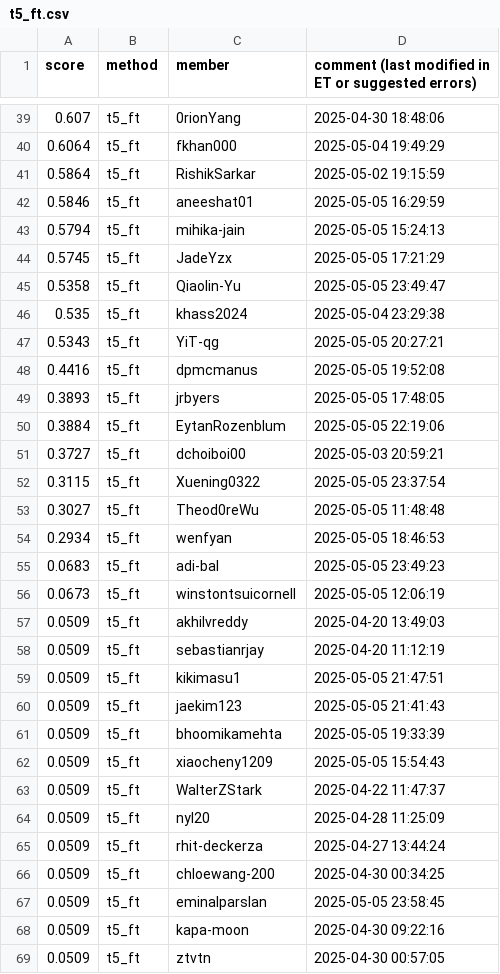
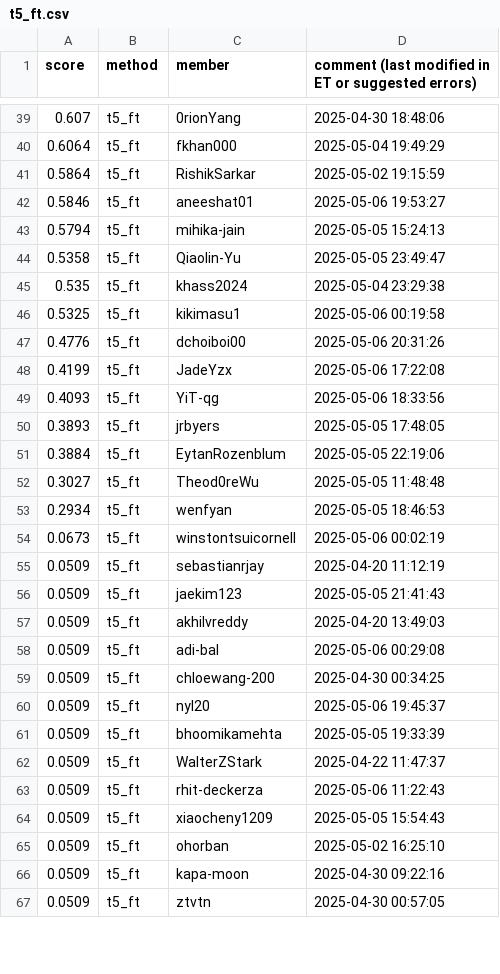
Before and after one commit to cornell-cs5740-sp25/leaderboards, a CSV file: a5/t5_ft.csv, drawn as a sheet; only a part is shown, gaps mark what is left out; the diff covers the shown part only.

Commit message:
Leaderboard Update

```diff
--- a/a5/t5_ft.csv
+++ b/a5/t5_ft.csv
@@ -41,28 +41,26 @@ score,method,member,comment (last modified in ET or suggested errors)
 0.5864,t5_ft,RishikSarkar,2025-05-02 19:15:59
-0.5846,t5_ft,aneeshat01,2025-05-05 16:29:59
+0.5846,t5_ft,aneeshat01,2025-05-06 19:53:27
 0.5794,t5_ft,mihika-jain,2025-05-05 15:24:13
-0.5745,t5_ft,JadeYzx,2025-05-05 17:21:29
 0.5358,t5_ft,Qiaolin-Yu,2025-05-05 23:49:47
 0.535,t5_ft,khass2024,2025-05-04 23:29:38
-0.5343,t5_ft,YiT-qg,2025-05-05 20:27:21
-0.4416,t5_ft,dpmcmanus,2025-05-05 19:52:08
+0.5325,t5_ft,kikimasu1,2025-05-06 00:19:58
+0.4776,t5_ft,dchoiboi00,2025-05-06 20:31:26
+0.4199,t5_ft,JadeYzx,2025-05-06 17:22:08
+0.4093,t5_ft,YiT-qg,2025-05-06 18:33:56
 0.3893,t5_ft,jrbyers,2025-05-05 17:48:05
 0.3884,t5_ft,EytanRozenblum,2025-05-05 22:19:06
-0.3727,t5_ft,dchoiboi00,2025-05-03 20:59:21
-0.3115,t5_ft,Xuening0322,2025-05-05 23:37:54
 0.3027,t5_ft,Theod0reWu,2025-05-05 11:48:48
 0.2934,t5_ft,wenfyan,2025-05-05 18:46:53
-0.0683,t5_ft,adi-bal,2025-05-05 23:49:23
-0.0673,t5_ft,winstontsuicornell,2025-05-05 12:06:19
+0.0673,t5_ft,winstontsuicornell,2025-05-06 00:02:19
+0.0509,t5_ft,sebastianrjay,2025-04-20 11:12:19
+0.0509,t5_ft,jaekim123,2025-05-05 21:41:43
 0.0509,t5_ft,akhilvreddy,2025-04-20 13:49:03
-0.0509,t5_ft,sebastianrjay,2025-04-20 11:12:19
-0.0509,t5_ft,kikimasu1,2025-05-05 21:47:51
-0.0509,t5_ft,jaekim123,2025-05-05 21:41:43
+0.0509,t5_ft,adi-bal,2025-05-06 00:29:08
+0.0509,t5_ft,chloewang-200,2025-04-30 00:34:25
+0.0509,t5_ft,nyl20,2025-05-06 19:45:37
 0.0509,t5_ft,bhoomikamehta,2025-05-05 19:33:39
+0.0509,t5_ft,WalterZStark,2025-04-22 11:47:37
+0.0509,t5_ft,rhit-deckerza,2025-05-06 11:22:43
 0.0509,t5_ft,xiaocheny1209,2025-05-05 15:54:43
-0.0509,t5_ft,WalterZStark,2025-04-22 11:47:37
-0.0509,t5_ft,nyl20,2025-04-28 11:25:09
-0.0509,t5_ft,rhit-deckerza,2025-04-27 13:44:24
-0.0509,t5_ft,chloewang-200,2025-04-30 00:34:25
-0.0509,t5_ft,eminalparslan,2025-05-05 23:58:45
+0.0509,t5_ft,ohorban,2025-05-02 16:25:10
 0.0509,t5_ft,kapa-moon,2025-04-30 09:22:16
```
Also changed, not shown: 7 added rows, 5 removed rows, 2 moved rows and 16 edited cells elsewhere in this file.
